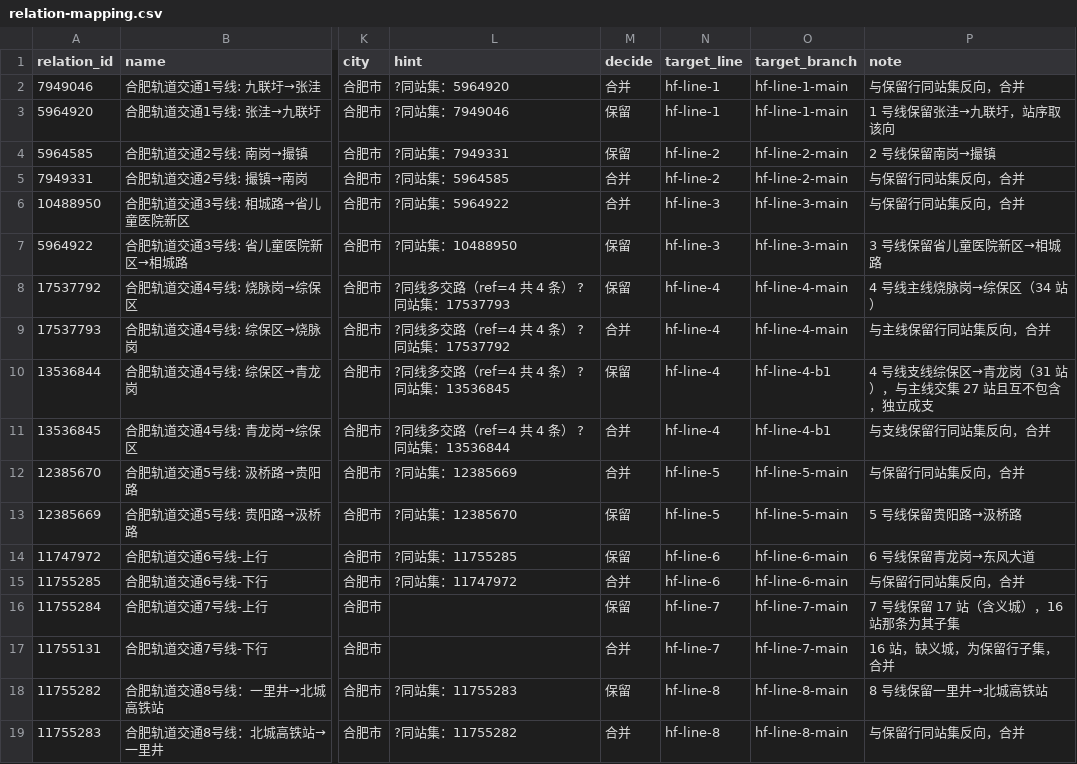
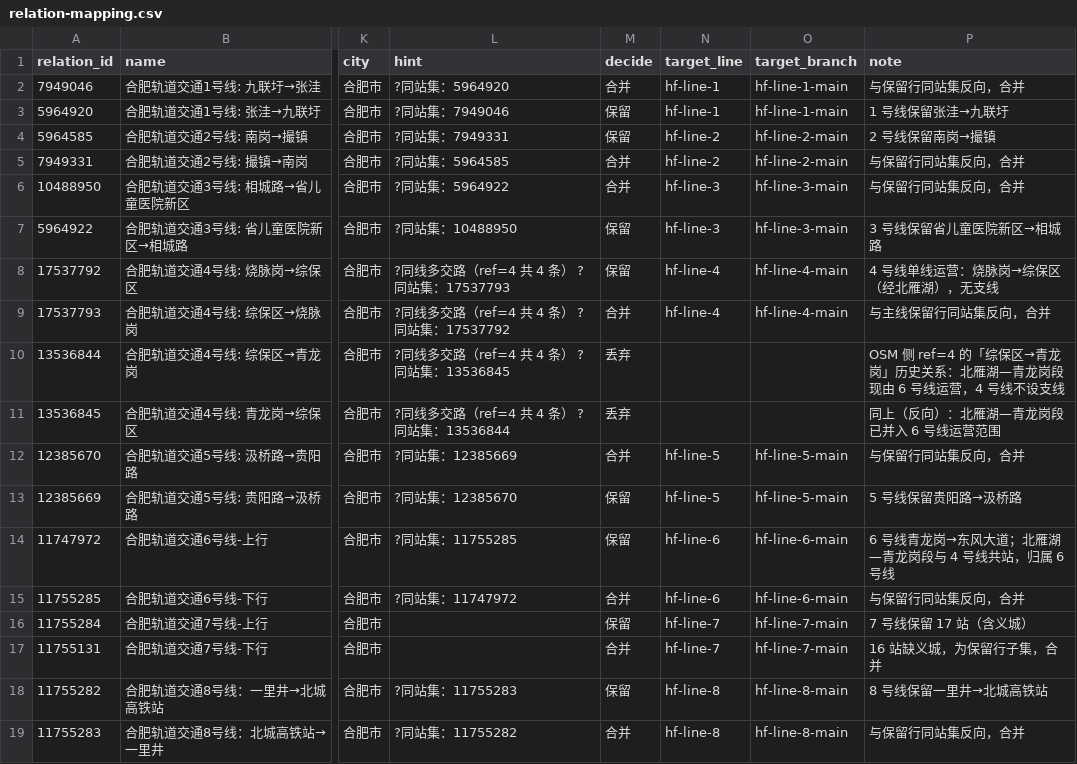
Before and after one commit to yukkki305/subways, a CSV file: data/manual/hefei/relation-mapping.csv, drawn as a sheet; only a part is shown, gaps mark what is left out; the diff names each change by its address in the sheet, - before the commit and + after, or states it on an @@ line.

Commit message:
feat(p1a-4): 合肥站点与区间完成；按用户口径撤销 4 号线支线，过滤未开通站
判定修正（用户 m06945）
- 4 号线不是支线：原「综保区—青龙岗」31 站关系是历史遗留，北雁湖—青龙岗段现由 6 号线运营（6 号线关系已覆盖），4 号线两行改为丢弃
- 结果：18 行 = 保留 8 / 合并 8 / 丢弃 2；8 条线 8 个 branch

两个真问题
1. OSM 的 inactive_stop（未开通/停用站）被算进站序：合肥 7 号线义城、天津路、巢湖南路导致 09 找不到站节点（4 项失败）。04_track 现在过滤 inactive_stop；上海 592 站次、570 段未变，仅 relation-index 里 6 条邻市关系受影响
2. 08 的 norm_name 处理不了「合肥轨道交通1号线: 九联圩→张洼」与「6号线-上行」：改为半角/全角冒号截断 + 循环剥城市名与「轨道交通/地铁/轻轨」+ 去上下行后缀；sort_lines_key 误把 line_id_prefix 再拼一次，导致 10 号线排到 2 号线前，已修

合肥产物
- 8 线 / 8 branch / 195 站 / 215 站次 / 207 段 / 275.64 km / 0 换乘候选
- needs_review 2（150-300m 合并待核），无拆分站组

上海回归：15 一致 / 1 不一致（relation-index，即未开通站过滤）/ 1 跳过

```diff
--- a/data/manual/hefei/relation-mapping.csv
+++ b/data/manual/hefei/relation-mapping.csv
-P3 (note): 1 号线保留张洼→九联圩，站序取该向
+P3 (note): 1 号线保留张洼→九联圩
-P8 (note): 4 号线主线烧脉岗→综保区（34 站）
+P8 (note): 4 号线单线运营：烧脉岗→综保区（经北雁湖），无支线
-M10 (decide): 保留
+M10 (decide): 丢弃
-N10:N11 (target_line): hf-line-4
+N10:N11 (target_line): (empty)
-O10:O11 (target_branch): hf-line-4-b1
+O10:O11 (target_branch): (empty)
-P10 (note): 4 号线支线综保区→青龙岗（31 站），与主线交集 27 站且互不包含，独立成支
+P10 (note): OSM 侧 ref=4 的「综保区→青龙岗」历史关系：北雁湖—青龙岗段现由 6 号线运营，4 号线不设支线
-M11 (decide): 合并
+M11 (decide): 丢弃
-P11 (note): 与支线保留行同站集反向，合并
+P11 (note): 同上（反向）：北雁湖—青龙岗段已并入 6 号线运营范围
-P14 (note): 6 号线保留青龙岗→东风大道
+P14 (note): 6 号线青龙岗→东风大道；北雁湖—青龙岗段与 4 号线共站，归属 6 号线
-P16 (note): 7 号线保留 17 站（含义城），16 站那条为其子集
+P16 (note): 7 号线保留 17 站（含义城）
-P17 (note): 16 站，缺义城，为保留行子集，合并
+P17 (note): 16 站缺义城，为保留行子集，合并
```
Also changed, not shown: 24 other files.
